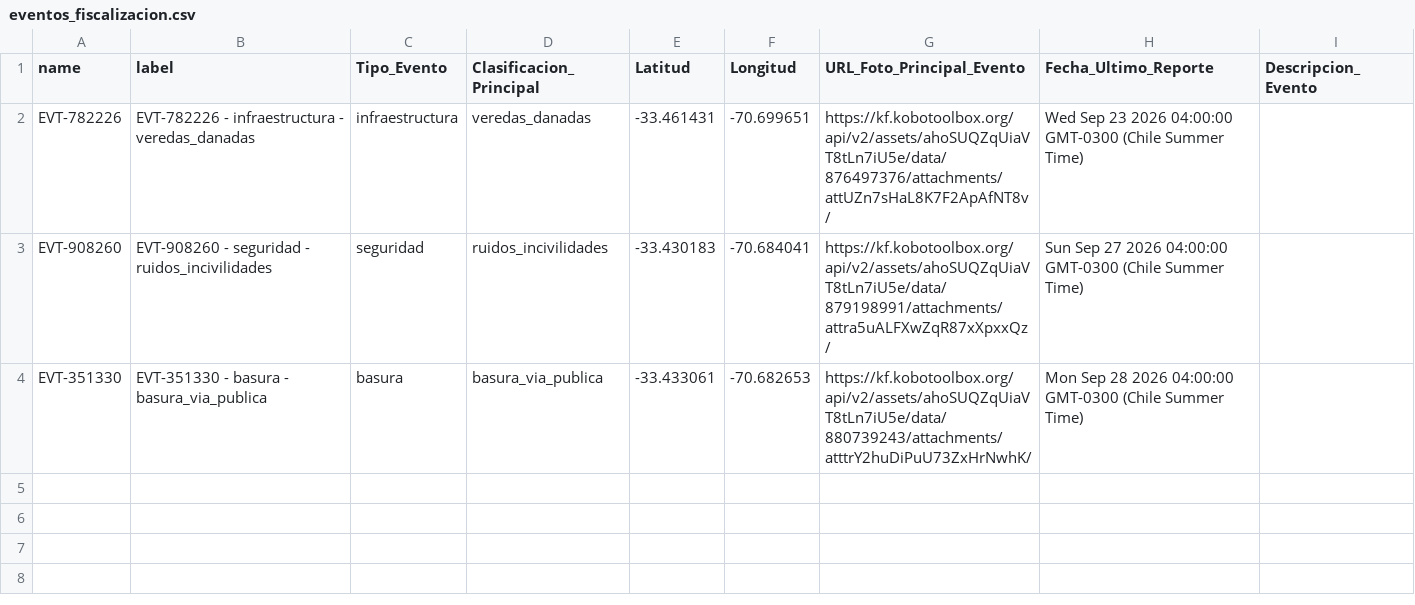
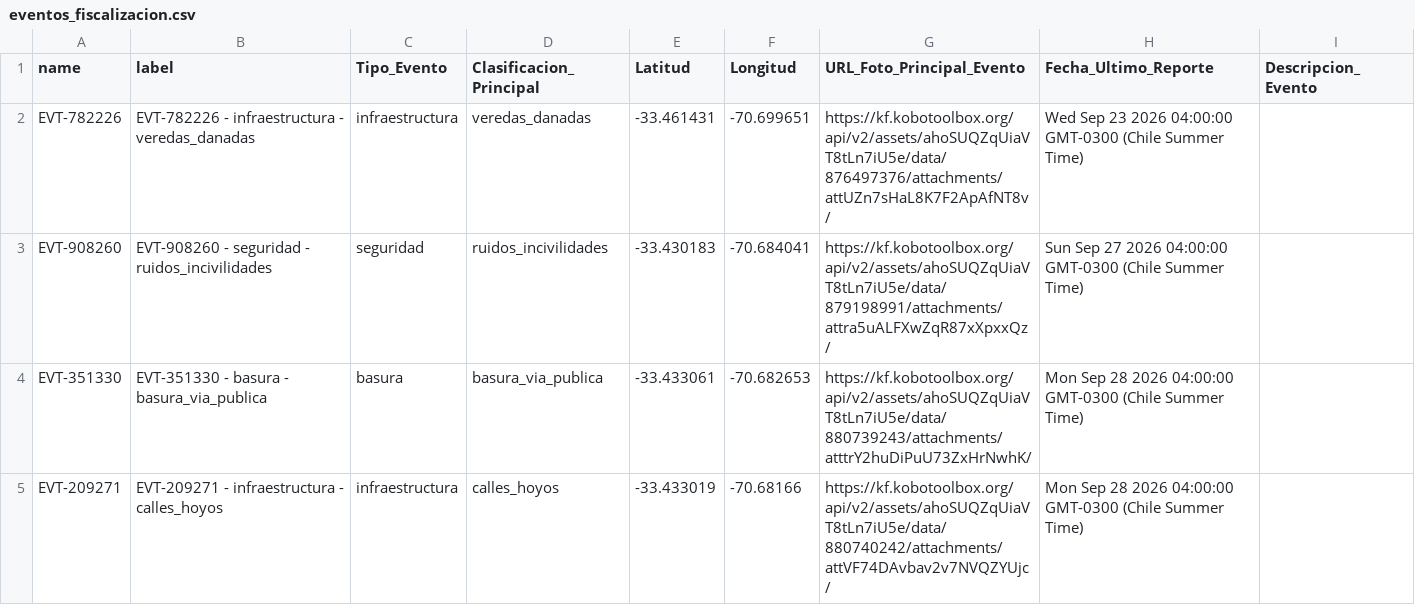
Before and after one commit to geoemprendimiento2026/observatorio-datos, a CSV file: eventos_fiscalizacion.csv, drawn as a sheet.

Commit message:
Actualiza eventos_fiscalizacion.csv — 2026-09-28T20:12:42.410Z

```diff
--- a/eventos_fiscalizacion.csv
+++ b/eventos_fiscalizacion.csv
@@ -4 +4,2 @@
 "EVT-351330","EVT-351330 - basura - basura_via_publica","basura","basura_via_publica","-33.433061","-70.682653","https://kf.kobotoolbox.org/api/v2/assets/ahoSUQZqUiaVT8tLn7iU5e/data/880739243/attachments/atttrY2huDiPuU73ZxHrNwhK/","Mon Sep 28 2026 04:00:00 GMT-0300 (Chile Summer Time)",""
+"EVT-209271","EVT-209271 - infraestructura - calles_hoyos","infraestructura","calles_hoyos","-33.433019","-70.68166","https://kf.kobotoolbox.org/api/v2/assets/ahoSUQZqUiaVT8tLn7iU5e/data/880740242/attachments/attVF74DAvbav2v7NVQZYUjc/","Mon Sep 28 2026 04:00:00 GMT-0300 (Chile Summer Time)",""
```
